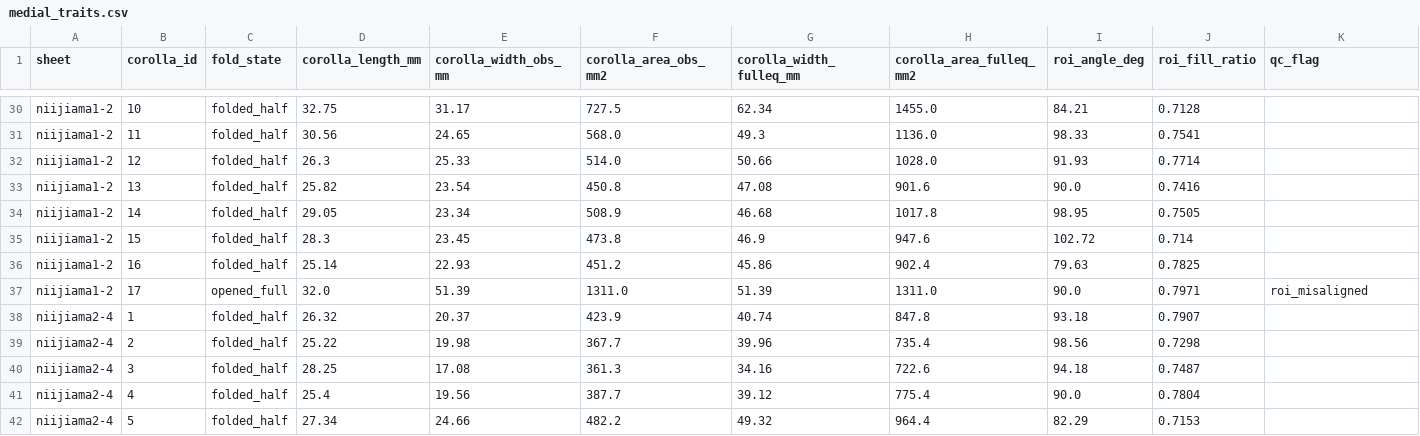
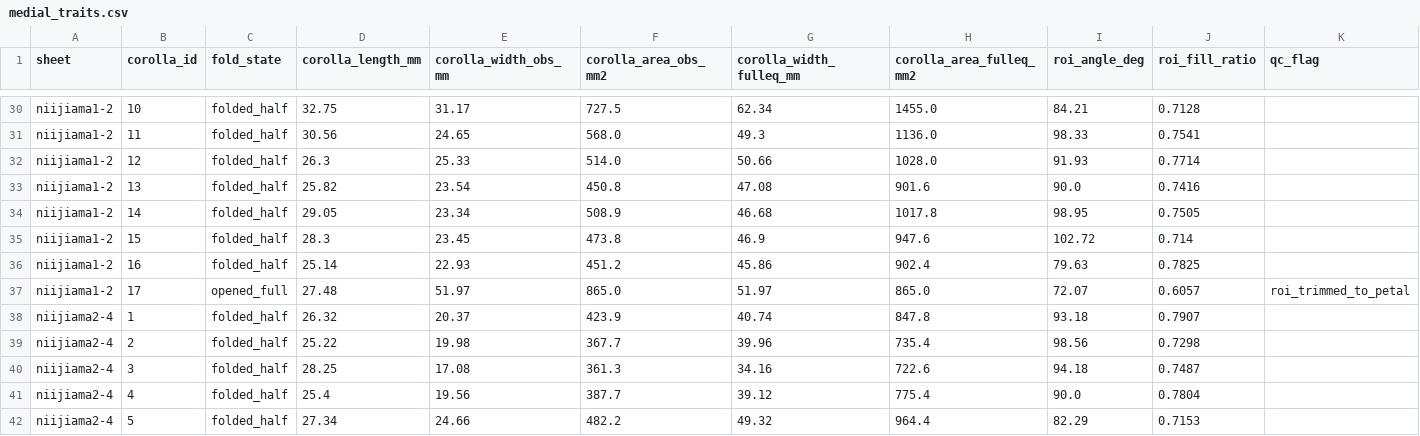
Before and after one commit to zuizui0223/shimahotarubukuro, a CSV file: results_shimask_all/medial_traits.csv, drawn as a sheet; only a part is shown, gaps mark what is left out; removed rows and columns are numbered as before the commit, all else as after; the diff names each change by its address in the sheet, - before the commit and + after, or states it on an @@ line.

```diff
--- a/results_shimask_all/medial_traits.csv
+++ b/results_shimask_all/medial_traits.csv
-row 37: niijiama1-2 | 17 | opened_full | 32.0 | 51.39 | 1311.0 | 51.39 | 1311.0 | 90.0 | 0.7971 | roi_misaligned
+row 37: niijiama1-2 | 17 | opened_full | 27.48 | 51.97 | 865.0 | 51.97 | 865.0 | 72.07 | 0.6057 | roi_trimmed_to_petal
```
Also changed, not shown: 2 other files.
